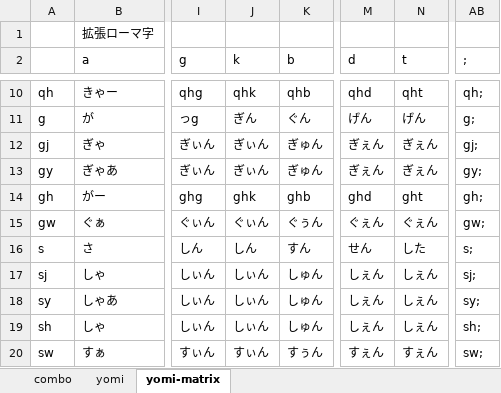
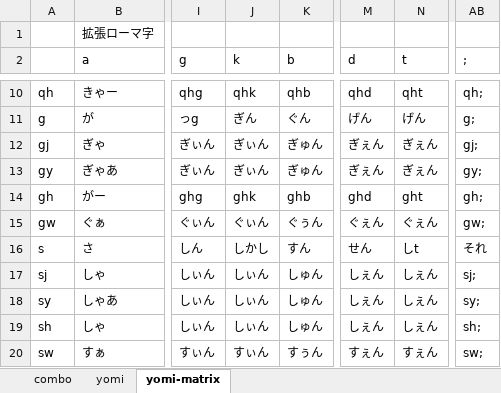
Before and after one commit to rytzk/SharePool, an Excel workbook: nazip.xlsx, sheet yomi-matrix, drawn as a sheet; only a part is shown, gaps mark what is left out; values as stored, in another font and other column widths than the file's, no borders; conditional formats not drawn; the diff covers the shown part only; the diff names each change by its address in the sheet, - before the commit and + after, or states it on an @@ line.

```diff
--- a/nazip.xlsx (sheet yomi-matrix)
+++ b/nazip.xlsx (sheet yomi-matrix)
-J16 (k): しん
+J16 (k): しかし
-N16 (t): した
+N16 (t): しt
-AB16 (;): s;
+AB16 (;): それ
```
Also changed, not shown: 33 edited cells elsewhere in this sheet, sheet yomi, 1 other file.
